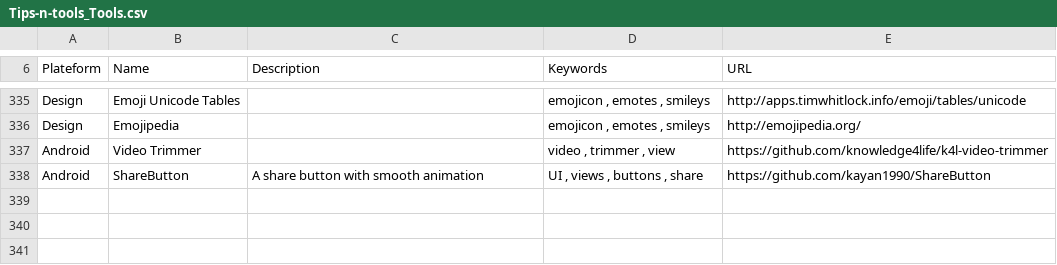
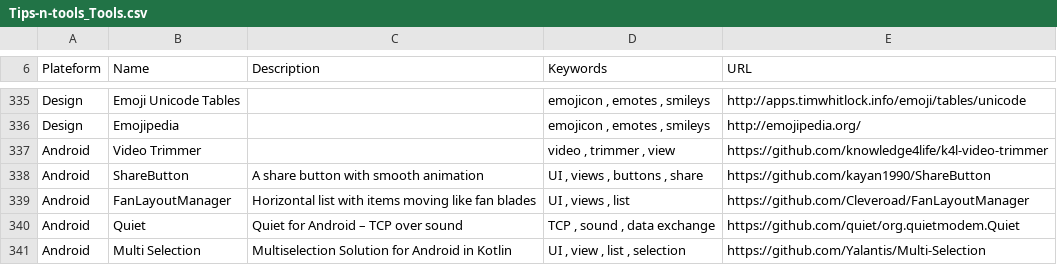
Before and after one commit to vaginessa/Tips-n-tools, a CSV file: toolz/Tips-n-tools_Tools.csv, drawn as a sheet; only a part is shown, gaps mark what is left out.

Commit message:
chore: add references to libs about list/multi-select-list and add references to articles about RxProgramming-MVP-MVVM

```diff
--- a/toolz/Tips-n-tools_Tools.csv
+++ b/toolz/Tips-n-tools_Tools.csv
@@ -339 +339,4 @@ Android;Video Trimmer;;video , trimmer , view;https://github.com/knowledge4life/
 Android;ShareButton; A share button with smooth animation ;UI , views , buttons , share;https://github.com/kayan1990/ShareButton
+Android;FanLayoutManager;Horizontal list with items moving like fan blades;UI , views , list ;https://github.com/Cleveroad/FanLayoutManager
+Android;Quiet;Quiet for Android – TCP over sound;TCP , sound , data exchange;https://github.com/quiet/org.quietmodem.Quiet
+Android;Multi Selection; Multiselection Solution for Android in Kotlin ;UI , view , list , selection;https://github.com/Yalantis/Multi-Selection
```
Also changed, not shown: webz/Tips-n-tools_WebLinks.csv, 4 other files.
